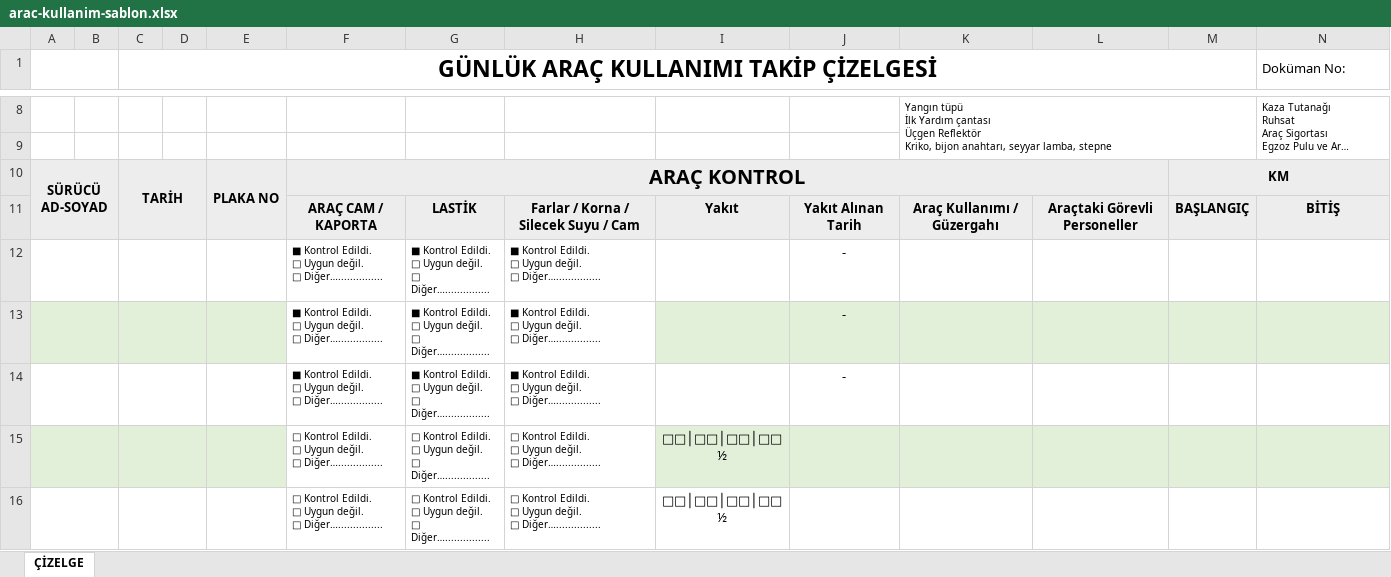
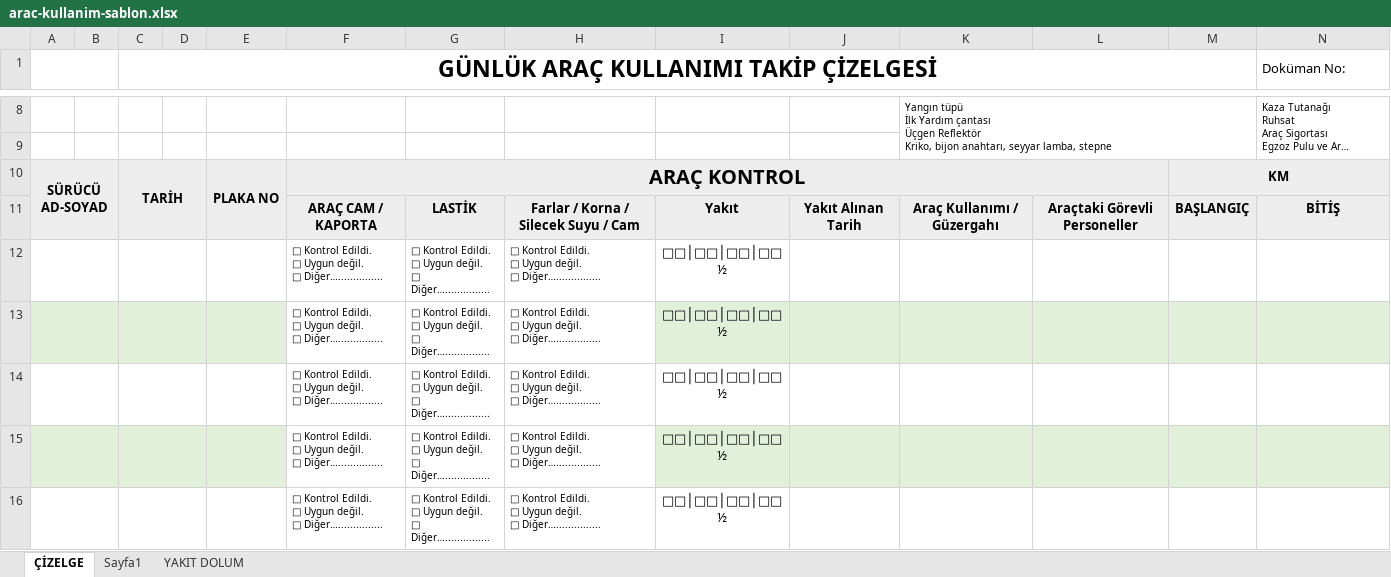
Before and after one commit to ismail-dmn/bilgicevre, an Excel workbook: data/arac-kullanim-sablon.xlsx, sheet ÇİZELGE, drawn as a sheet; only a part is shown, gaps mark what is left out; long unchanged cells end in …; values as stored, in another font and other column widths than the file's, no borders; charts and pictures not drawn; removed rows and columns are numbered as before the commit, all else as after; rows hold the shown columns only; ↵ is a line break in a cell; the diff names each change by its address in the sheet, - before the commit and + after, or states it on an @@ line.

```diff
--- a/data/arac-kullanim-sablon.xlsx (sheet ÇİZELGE)
+++ b/data/arac-kullanim-sablon.xlsx (sheet ÇİZELGE)
+sheet tab: Sayfa1
+sheet tab: YAKIT DOLUM
-row 12:  |  |  |  |  | ■ Kontrol Edildi. ↵ □ Uygun değil. ↵ □ Diğer…............... | ■ Kontrol Edildi. ↵ □ Uygun değil. ↵ □ Diğer…............... | ■ Kontrol Edildi. ↵ □ Uygun değil. ↵ □ Diğer…............... |  | -
-row 13:  |  |  |  |  | ■ Kontrol Edildi. ↵ □ Uygun değil. ↵ □ Diğer…............... | ■ Kontrol Edildi. ↵ □ Uygun değil. ↵ □ Diğer…............... | ■ Kontrol Edildi. ↵ □ Uygun değil. ↵ □ Diğer…............... |  | -
-row 14:  |  |  |  |  | ■ Kontrol Edildi. ↵ □ Uygun değil. ↵ □ Diğer…............... | ■ Kontrol Edildi. ↵ □ Uygun değil. ↵ □ Diğer…............... | ■ Kontrol Edildi. ↵ □ Uygun değil. ↵ □ Diğer…............... |  | -
+row 12:  |  |  |  |  | □ Kontrol Edildi. ↵ □ Uygun değil. ↵ □ Diğer…............... | □ Kontrol Edildi. ↵ □ Uygun değil. ↵ □ Diğer…............... | □ Kontrol Edildi. ↵ □ Uygun değil. ↵ □ Diğer…............... | □□│□□│□□│□□ ↵ ½
+row 13:  |  |  |  |  | □ Kontrol Edildi. ↵ □ Uygun değil. ↵ □ Diğer…............... | □ Kontrol Edildi. ↵ □ Uygun değil. ↵ □ Diğer…............... | □ Kontrol Edildi. ↵ □ Uygun değil. ↵ □ Diğer…............... | □□│□□│□□│□□ ↵ ½
+row 14:  |  |  |  |  | □ Kontrol Edildi. ↵ □ Uygun değil. ↵ □ Diğer…............... | □ Kontrol Edildi. ↵ □ Uygun değil. ↵ □ Diğer…............... | □ Kontrol Edildi. ↵ □ Uygun değil. ↵ □ Diğer…............... | □□│□□│□□│□□ ↵ ½
```
Also changed, not shown: charts or pictures.
